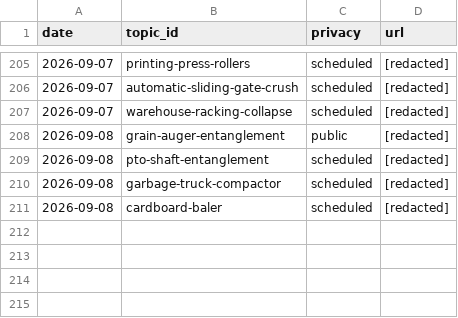
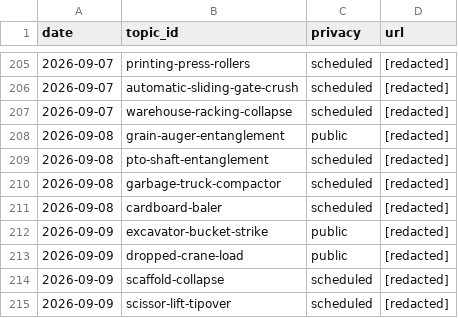
Before and after one commit to chat94534-oss/shorts-autoposter-b, a CSV file: logs/history.csv, drawn as a sheet; only a part is shown, gaps mark what is left out.

```diff
--- a/logs/history.csv
+++ b/logs/history.csv
@@ -211 +211,5 @@ date,topic_id,privacy,url
 2026-09-08,cardboard-baler,scheduled,[redacted]
+2026-09-09,excavator-bucket-strike,public,[redacted]
+2026-09-09,dropped-crane-load,public,[redacted]
+2026-09-09,scaffold-collapse,scheduled,[redacted]
+2026-09-09,scissor-lift-tipover,scheduled,[redacted]
```
Also changed, not shown: 2 other files.
